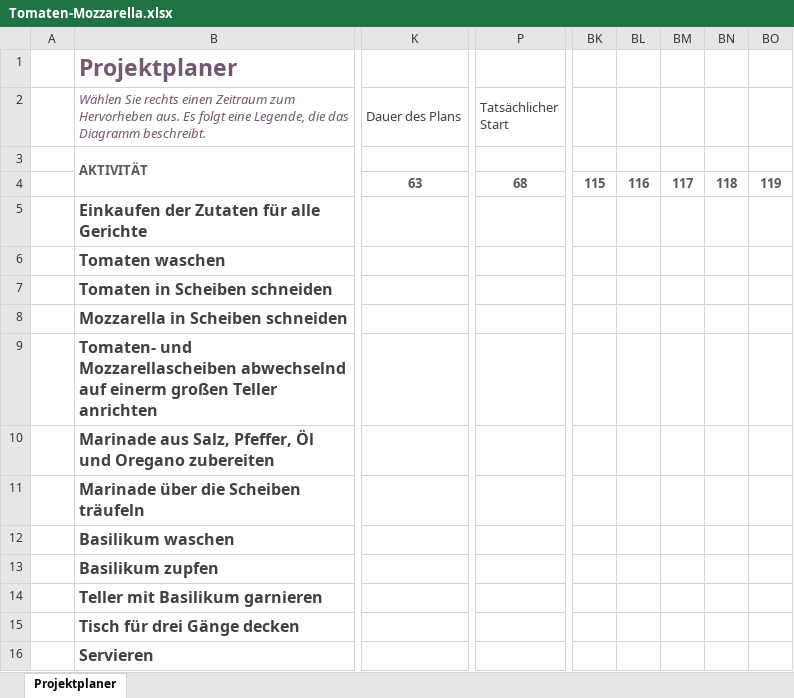
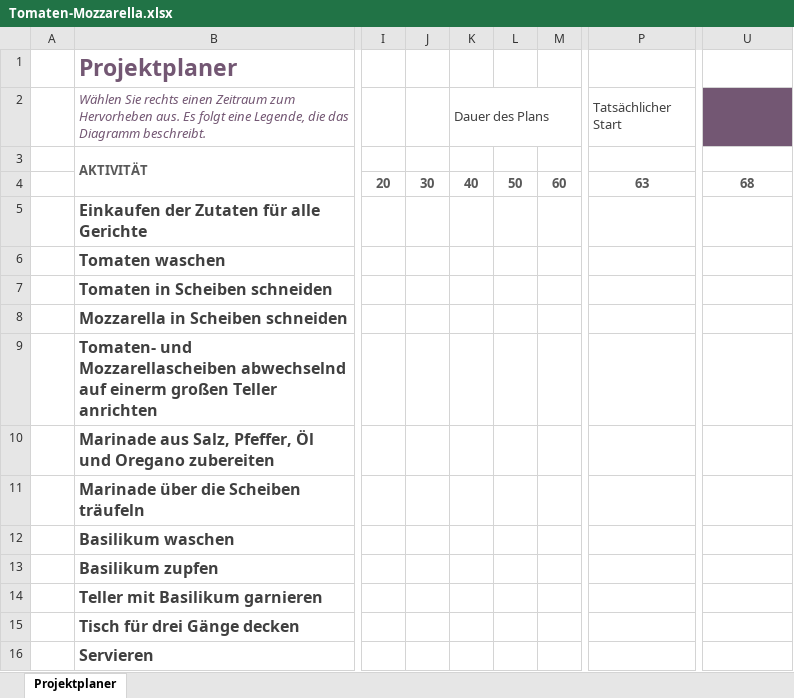
Before and after one commit to Lyccas/FOIT, an Excel workbook: FOIT_2123_Projekt/Aufgabe_4/Tomaten-Mozzarella.xlsx, sheet Projektplaner, drawn as a sheet; only a part is shown, gaps mark what is left out; values as stored, in another font and other column widths than the file's, no borders; conditional formats not drawn; removed rows and columns are numbered as before the commit, all else as after; the diff covers the shown part only; the diff names each change by its address in the sheet, - before the commit and + after, or states it on an @@ line.

```diff
--- a/FOIT_2123_Projekt/Aufgabe_4/Tomaten-Mozzarella.xlsx (sheet Projektplaner)
+++ b/FOIT_2123_Projekt/Aufgabe_4/Tomaten-Mozzarella.xlsx (sheet Projektplaner)
+column I, row 4: 20
+column J, row 4: 30
+column K (Dauer des Plans), row 4: 40
+column L, row 4: 50
+column M, row 4: 60
-column BK, row 4: 115
-column BL, row 4: 116
-column BM, row 4: 117
-column BN, row 4: 118
-column BO, row 4: 119
-P2: Dauer des Plans
+P2: Tatsächlicher Start
-K2:N2 merged
+P2:T2 merged
-U2: Tatsächlicher Start
+U2: (empty)
-U2 fill: none
+U2 fill: #735773
-P2:T2 merged
```
Also changed, not shown: 6 edited cells, cell formats and merged cells elsewhere in this sheet, FOIT_2123_Projekt/Aufgabe_4/Kirschquark.xlsx, 3 other files.
